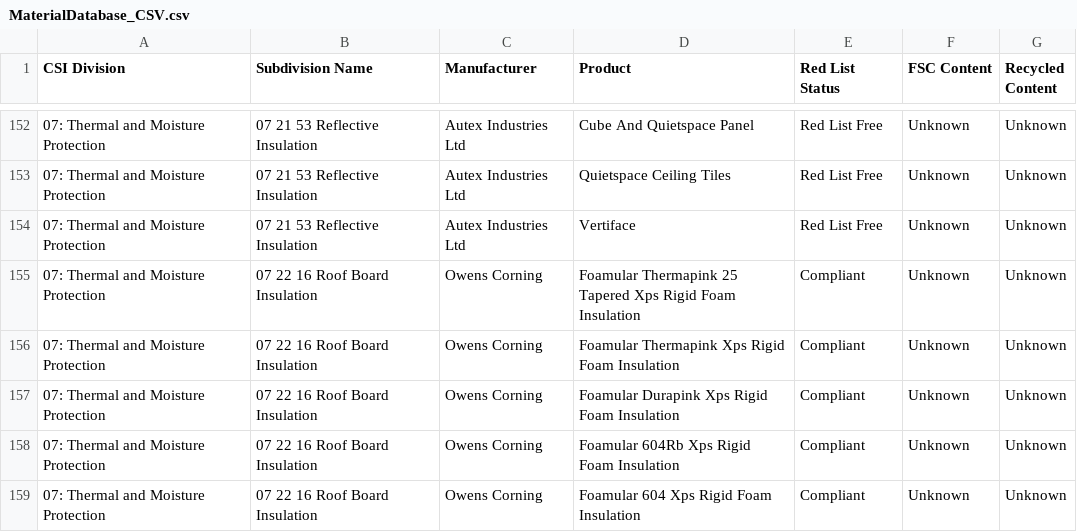
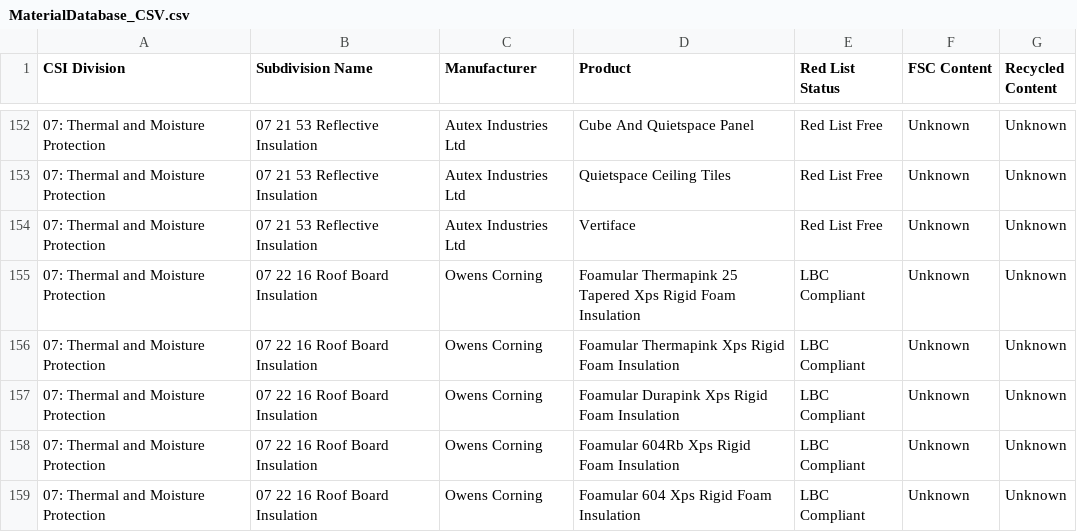
Before and after one commit to jwperakis/jwperakis.github.io, a CSV file: materials/MaterialDatabase_CSV.csv, drawn as a sheet; only a part is shown, gaps mark what is left out; the diff covers the shown part only.

```diff
--- a/materials/MaterialDatabase_CSV.csv
+++ b/materials/MaterialDatabase_CSV.csv
@@ -154,6 +154,6 @@ CSI Division,Subdivision Name,Manufacturer,Product,Red List Status,FSC Content,R
 07: Thermal and Moisture Protection ,07 21 53 Reflective Insulation,Autex Industries Ltd,Vertiface,Red List Free,Unknown,Unknown
-07: Thermal and Moisture Protection ,07 22 16 Roof Board Insulation,Owens Corning,Foamular Thermapink 25 Tapered Xps Rigid Foam Insulation,Compliant,Unknown,Unknown
-07: Thermal and Moisture Protection ,07 22 16 Roof Board Insulation,Owens Corning,Foamular Thermapink Xps Rigid Foam Insulation,Compliant,Unknown,Unknown
-07: Thermal and Moisture Protection ,07 22 16 Roof Board Insulation,Owens Corning,Foamular Durapink Xps Rigid Foam Insulation,Compliant,Unknown,Unknown
-07: Thermal and Moisture Protection ,07 22 16 Roof Board Insulation,Owens Corning,Foamular 604Rb Xps Rigid Foam Insulation,Compliant,Unknown,Unknown
-07: Thermal and Moisture Protection ,07 22 16 Roof Board Insulation,Owens Corning,Foamular 604 Xps Rigid Foam Insulation,Compliant,Unknown,Unknown
+07: Thermal and Moisture Protection ,07 22 16 Roof Board Insulation,Owens Corning,Foamular Thermapink 25 Tapered Xps Rigid Foam Insulation,LBC Compliant,Unknown,Unknown
+07: Thermal and Moisture Protection ,07 22 16 Roof Board Insulation,Owens Corning,Foamular Thermapink Xps Rigid Foam Insulation,LBC Compliant,Unknown,Unknown
+07: Thermal and Moisture Protection ,07 22 16 Roof Board Insulation,Owens Corning,Foamular Durapink Xps Rigid Foam Insulation,LBC Compliant,Unknown,Unknown
+07: Thermal and Moisture Protection ,07 22 16 Roof Board Insulation,Owens Corning,Foamular 604Rb Xps Rigid Foam Insulation,LBC Compliant,Unknown,Unknown
+07: Thermal and Moisture Protection ,07 22 16 Roof Board Insulation,Owens Corning,Foamular 604 Xps Rigid Foam Insulation,LBC Compliant,Unknown,Unknown
```
Also changed, not shown: 61 edited cells elsewhere in this file, 3 other files.
